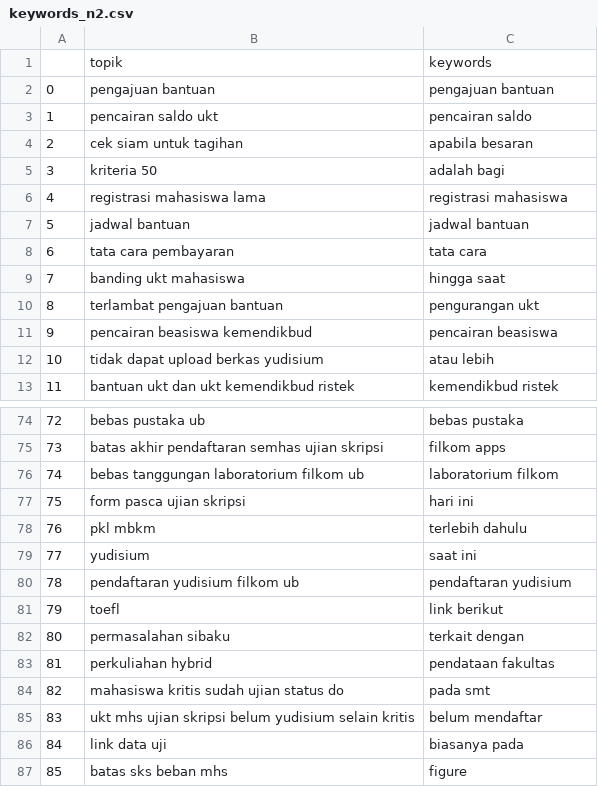
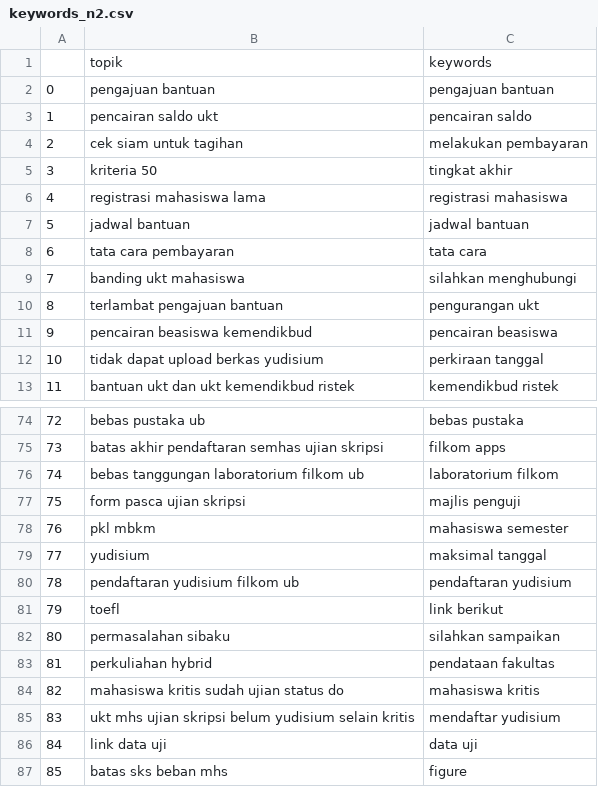
Before and after one commit to AndiAlifs/Halofilkom_dump, a CSV file: keywords_n2.csv, drawn as a sheet; only a part is shown, gaps mark what is left out; the diff covers the shown part only.

```diff
--- a/keywords_n2.csv
+++ b/keywords_n2.csv
@@ -3,4 +3,4 @@
 1,pencairan saldo ukt,pencairan saldo
-2,cek siam untuk tagihan,apabila besaran
-3,kriteria 50,adalah bagi
+2,cek siam untuk tagihan,melakukan pembayaran
+3,kriteria 50,tingkat akhir
 4,registrasi mahasiswa lama,registrasi mahasiswa
@@ -8,6 +8,6 @@
 6,tata cara pembayaran,tata cara
-7,banding ukt mahasiswa,hingga saat
+7,banding ukt mahasiswa,silahkan menghubungi
 8,terlambat pengajuan bantuan,pengurangan ukt
 9,pencairan beasiswa kemendikbud,pencairan beasiswa
-10,tidak dapat upload berkas yudisium,atau lebih
+10,tidak dapat upload berkas yudisium,perkiraan tanggal
 11,bantuan ukt dan ukt kemendikbud ristek,kemendikbud ristek
@@ -77,11 +77,11 @@
-75,form pasca ujian skripsi,hari ini
-76,  pkl  mbkm,terlebih dahulu
-77,yudisium,saat ini
+75,form pasca ujian skripsi,majlis penguji
+76,pkl  mbkm,mahasiswa semester
+77,yudisium,maksimal tanggal
 78,pendaftaran yudisium filkom ub,pendaftaran yudisium
 79,toefl,link berikut
-80,permasalahan sibaku,terkait dengan
+80,permasalahan sibaku,silahkan sampaikan
 81,perkuliahan hybrid,pendataan fakultas
-82,mahasiswa kritis sudah ujian  status do,pada smt
-83,ukt mhs ujian skripsi belum yudisium selain kritis,belum mendaftar
-84, link data uji,biasanya pada
+82,mahasiswa kritis sudah ujian  status do,mahasiswa kritis
+83,ukt mhs ujian skripsi belum yudisium selain kritis,mendaftar yudisium
+84,link data uji,data uji
 85,batas sks beban mhs,figure
```
Also changed, not shown: 16 edited cells elsewhere in this file, 3 other files.
